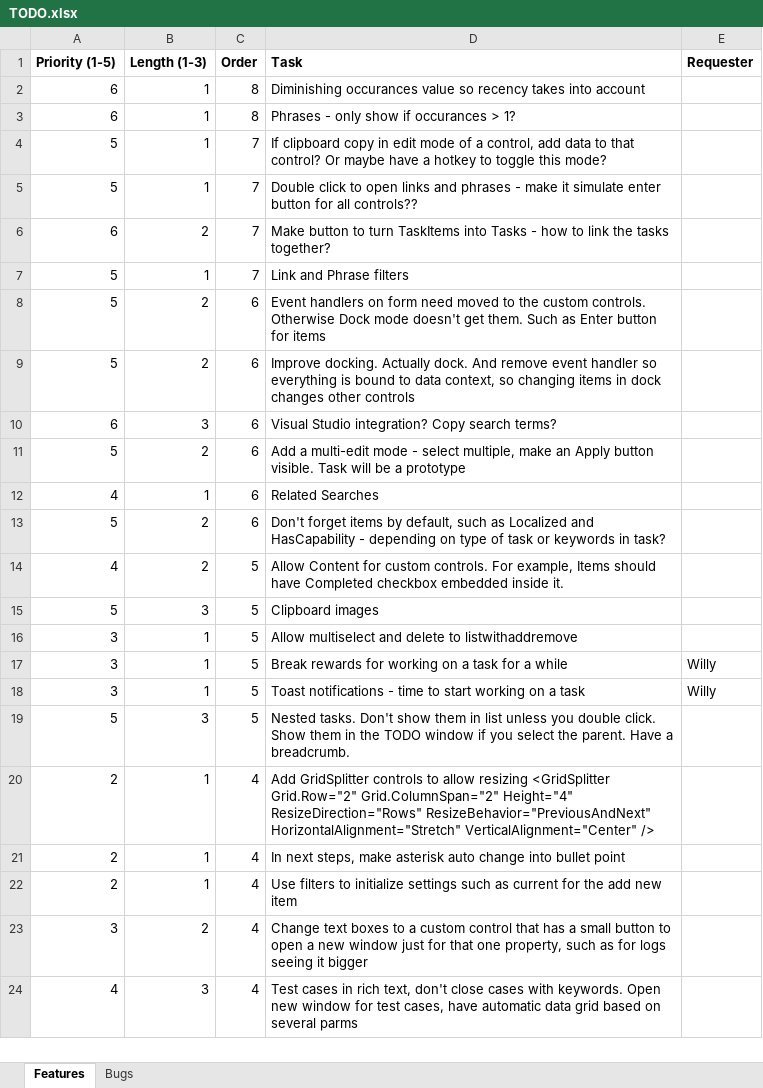
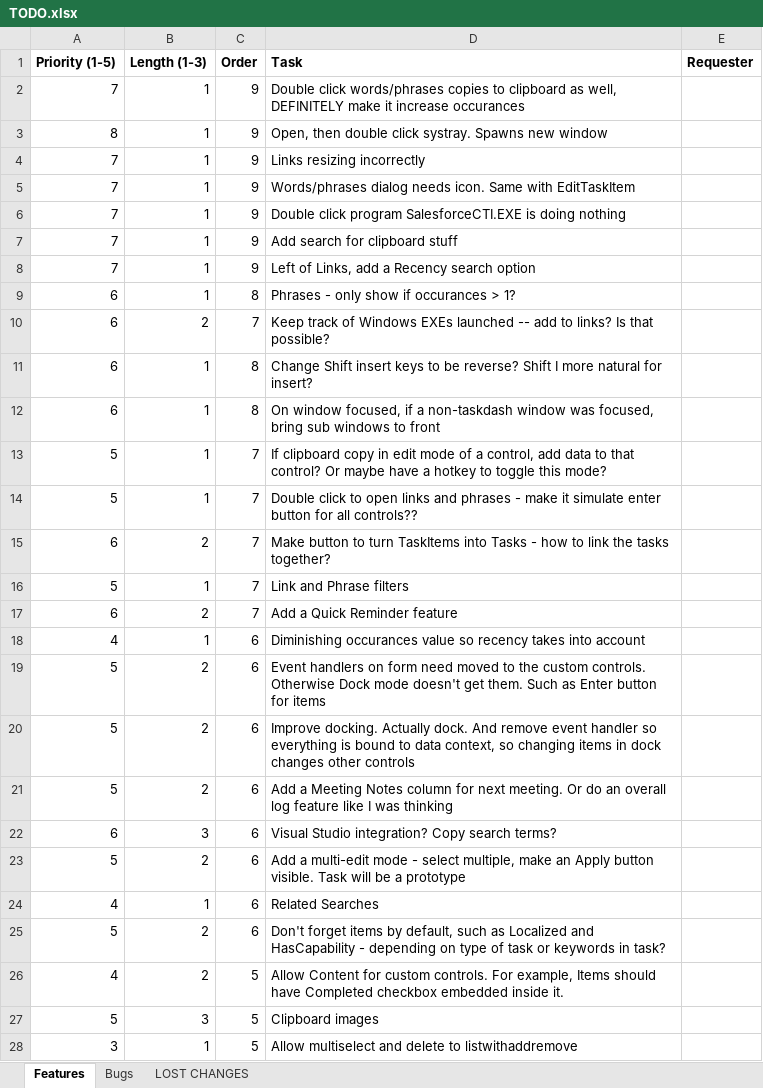
Before and after one commit to shawnaxsom/TaskDash, an Excel workbook: TODO.xlsx, sheet Features, drawn as a sheet; only a part is shown; the shorter side is filled out with more unchanged rows; values as stored, in another font and other column widths than the file's, no borders; removed rows and columns are numbered as before the commit, all else as after; the diff names each change by its address in the sheet, - before the commit and + after, or states it on an @@ line.

```diff
--- a/TODO.xlsx (sheet Features)
+++ b/TODO.xlsx (sheet Features)
+sheet tab: LOST CHANGES
-row 2: 6 | 1 | 8 | Diminishing occurances value so recency takes into account
+row 2: 7 | 1 | 9 | Double click words/phrases copies to clipboard as well, DEFINITELY make it increase occurances
+row 3: 8 | 1 | 9 | Open, then double click systray. Spawns new window
+row 4: 7 | 1 | 9 | Links resizing incorrectly
+row 5: 7 | 1 | 9 | Words/phrases dialog needs icon. Same with EditTaskItem
+row 6: 7 | 1 | 9 | Double click program SalesforceCTI.EXE is doing nothing
+row 7: 7 | 1 | 9 | Add search for clipboard stuff
+row 8: 7 | 1 | 9 | Left of Links, add a Recency search option
+row 10: 6 | 2 | 7 | Keep track of Windows EXEs launched -- add to links? Is that possible?
+row 11: 6 | 1 | 8 | Change Shift insert keys to be reverse? Shift I more natural for insert?
+row 12: 6 | 1 | 8 | On window focused, if a non-taskdash window was focused, bring sub windows to front
+row 17: 6 | 2 | 7 | Add a Quick Reminder feature
+row 18: 4 | 1 | 6 | Diminishing occurances value so recency takes into account
+row 21: 5 | 2 | 6 | Add a Meeting Notes column for next meeting. Or do an overall log feature like I was thinking
```
Also changed, not shown: sheet Bugs, formulas that keep their value, 48 other files.
